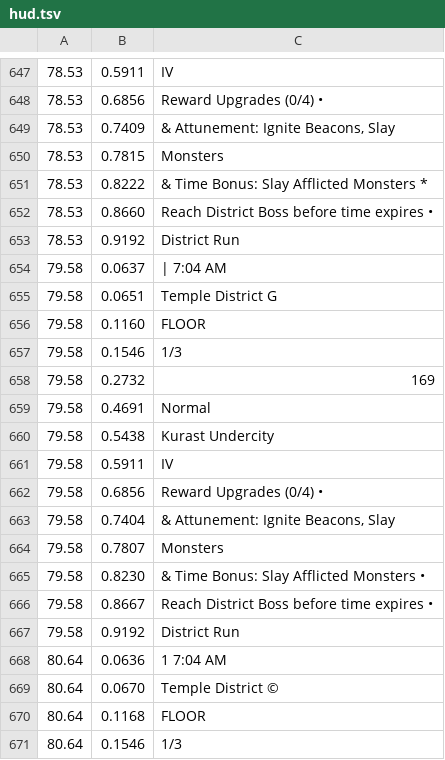
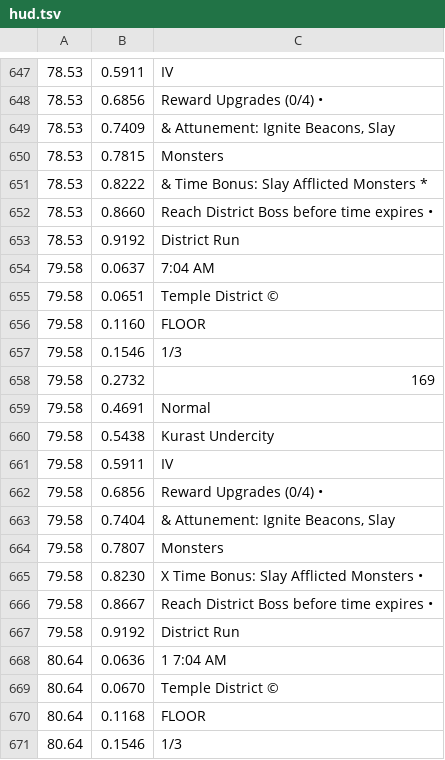
Before and after one commit to Doll-Eye/SanctuarySonar, a TSV file: Reference/2026-09-30-0703/hud.tsv, drawn as a sheet; only a part is shown, gaps mark what is left out.

```diff
--- a/Reference/2026-09-30-0703/hud.tsv
+++ b/Reference/2026-09-30-0703/hud.tsv
@@ -653,4 +653,4 @@
 78.53	0.9192	District Run
-79.58	0.0637	| 7:04 AM
-79.58	0.0651	Temple District G
+79.58	0.0637	7:04 AM
+79.58	0.0651	Temple District ©
 79.58	0.1160	FLOOR
@@ -664,3 +664,3 @@
 79.58	0.7807	Monsters
-79.58	0.8230	& Time Bonus: Slay Afflicted Monsters •
+79.58	0.8230	X Time Bonus: Slay Afflicted Monsters •
 79.58	0.8667	Reach District Boss before time expires •
```
Also changed, not shown: 39 other files.
